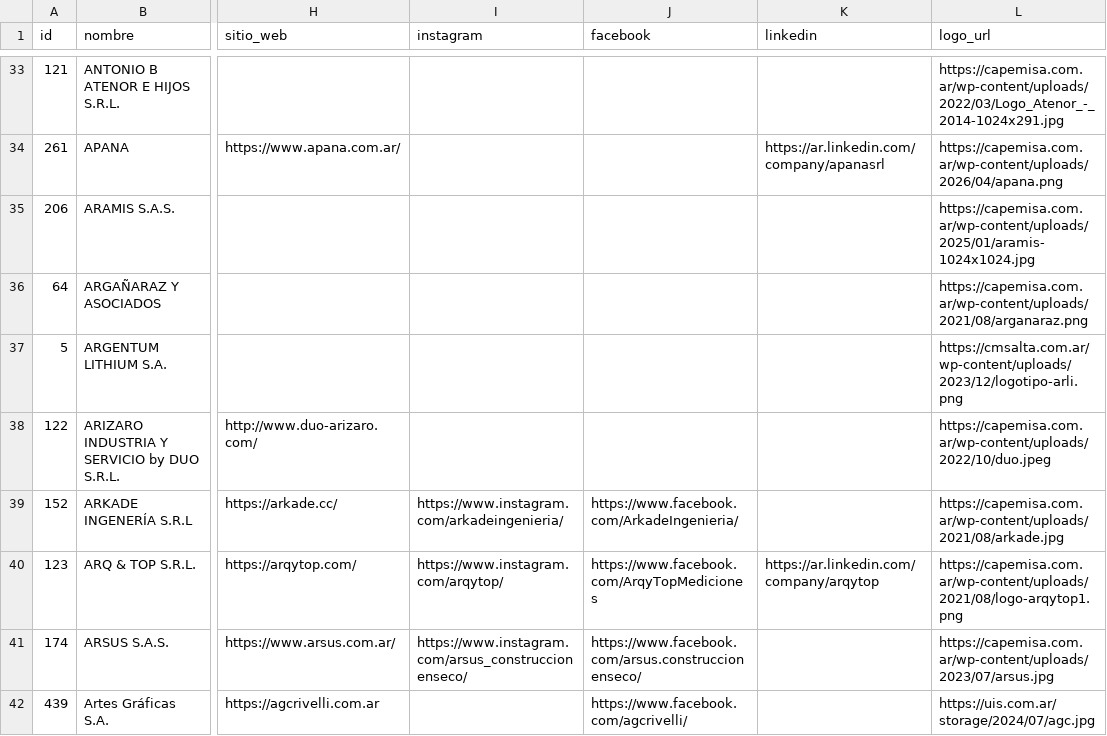
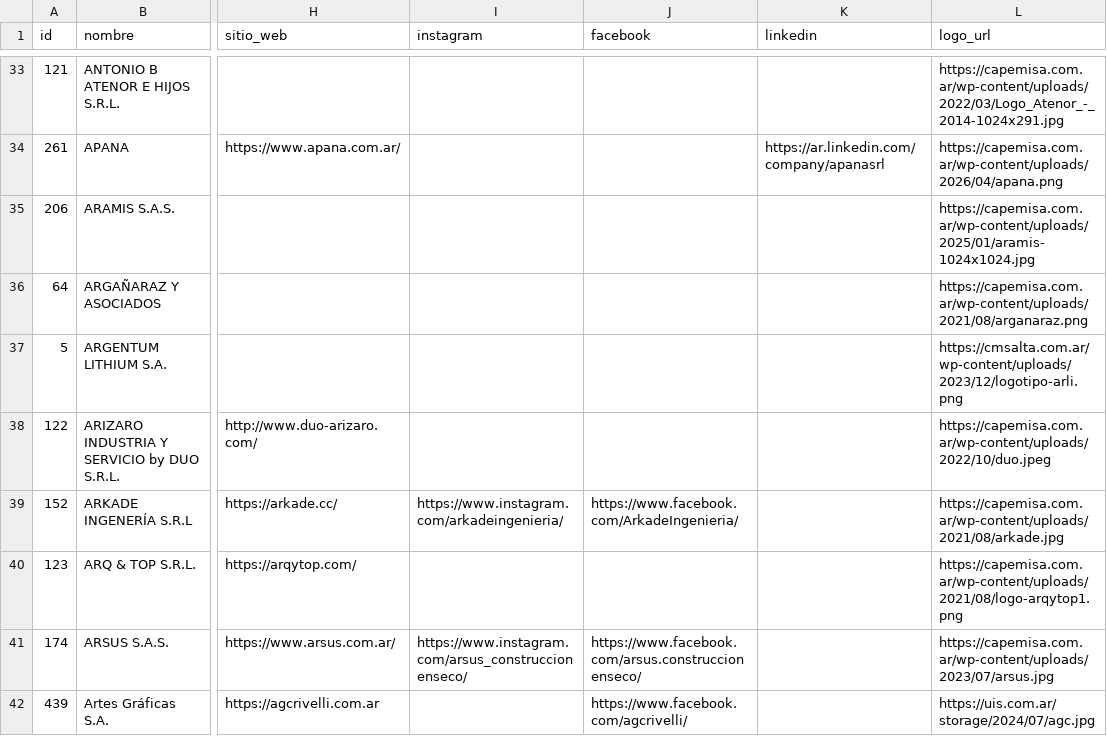
Before and after one commit to joaqu-coder/directorio-minero-salta, a CSV file: data/empresas.csv, drawn as a sheet; only a part is shown, gaps mark what is left out; the diff covers the shown part only; the diff names each change by its address in the sheet, - before the commit and + after, or states it on an @@ line.

```diff
--- a/data/empresas.csv
+++ b/data/empresas.csv
-I40 (instagram): https://www.instagram.com/arqytop/
+I40 (instagram): (empty)
-J40 (facebook): https://www.facebook.com/ArqyTopMediciones
+J40 (facebook): (empty)
-K40 (linkedin): https://ar.linkedin.com/company/arqytop
+K40 (linkedin): (empty)
```
Also changed, not shown: 1 added row and 23 edited cells elsewhere in this file, data/cambios.csv, data/membresias.csv, 1 other file.
